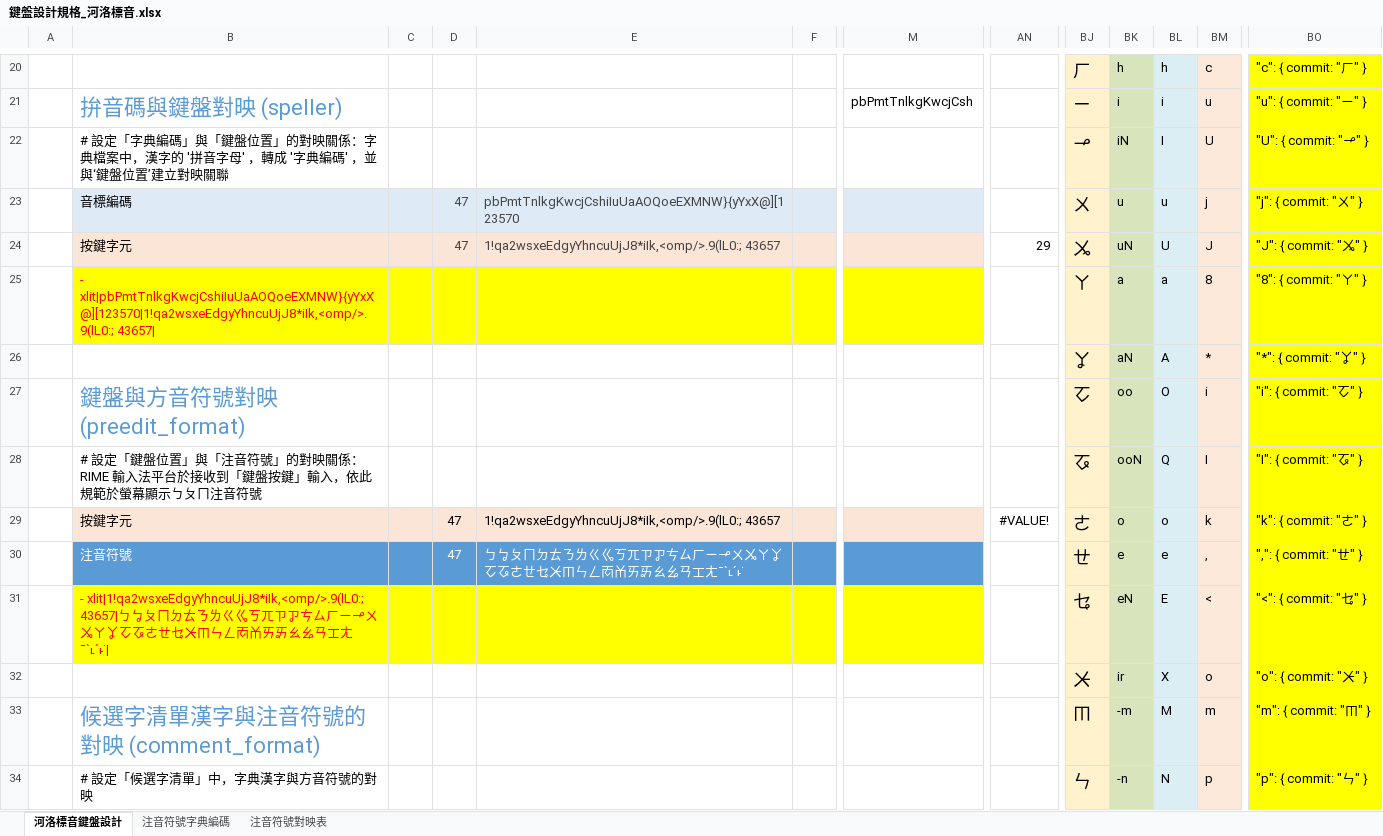
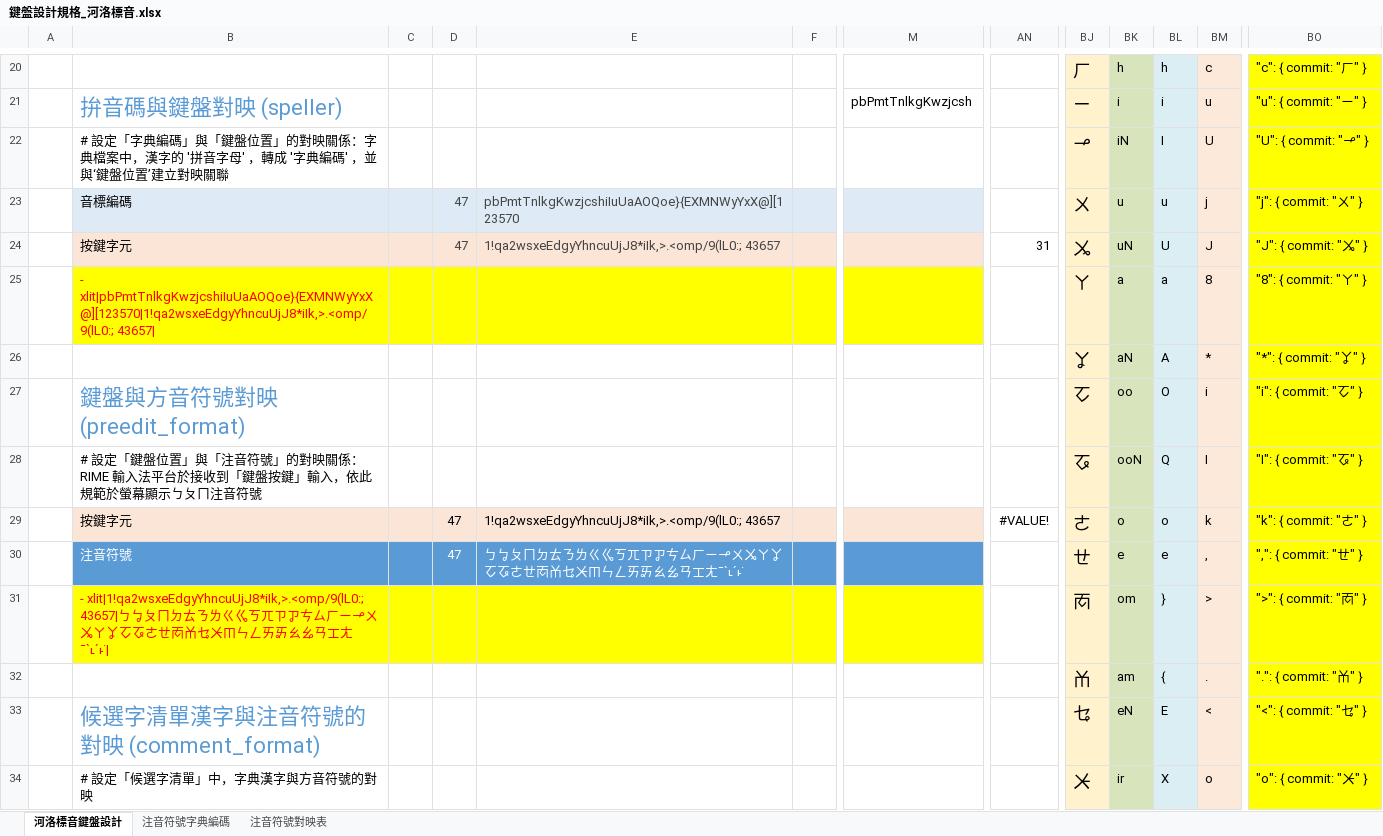
Before and after one commit to AlanJui/rime-tlpa, an Excel workbook: docs/鍵盤設計規格_河洛標音.xlsx, sheet 河洛標音鍵盤設計, drawn as a sheet; only a part is shown, gaps mark what is left out; values as stored, in another font and other column widths than the file's, no borders; the diff covers the shown part only; the diff names each change by its address in the sheet, - before the commit and + after, or states it on an @@ line.

```diff
--- a/docs/鍵盤設計規格_河洛標音.xlsx (sheet 河洛標音鍵盤設計)
+++ b/docs/鍵盤設計規格_河洛標音.xlsx (sheet 河洛標音鍵盤設計)
-M21: pbPmtTnlkgKwcjCsh
+M21: pbPmtTnlkgKwzjcsh
-E23: pbPmtTnlkgKwcjCshiIuUaAOQoeEXMNW}{yYxX@][123570
+E23: pbPmtTnlkgKwzjcshiIuUaAOQoe}{EXMNWyYxX@][123570
-E24: 1!qa2wsxeEdgyYhncuUjJ8*iIk,<omp/>.9(lL0:; 43657
+E24: 1!qa2wsxeEdgyYhncuUjJ8*iIk,>.<omp/9(lL0:; 43657
-AN24: 29
+AN24: 31
-B25: - xlit|pbPmtTnlkgKwcjCshiIuUaAOQoeEXMNW}{yYxX@][123570|1!qa2wsxeEdgyYhncuUjJ8*iIk,<omp/>.9(lL0:; 43657|
+B25: - xlit|pbPmtTnlkgKwzjcshiIuUaAOQoe}{EXMNWyYxX@][123570|1!qa2wsxeEdgyYhncuUjJ8*iIk,>.<omp/9(lL0:; 43657|
-E29: 1!qa2wsxeEdgyYhncuUjJ8*iIk,<omp/>.9(lL0:; 43657
+E29: 1!qa2wsxeEdgyYhncuUjJ8*iIk,>.<omp/9(lL0:; 43657
-E30: …ㆦㆧㄜㄝㆥㆨㆬㄣㄥㆱㆰㄞㆮㄠㆯ…
+E30: …ㆦㆧㄜㄝㆱㆰㆥㆨㆬㄣㄥㄞㆮㄠㆯ…
-B31: - xlit|1!qa2wsxeEdgyYhncuUjJ8*iIk,<omp/>.9(lL0:; 43657|ㄅㆠㄆㄇㄉㄊㄋㄌㄍㆣㄎㄫㄗㆡㄘㄙㄏㄧㆪㄨㆫㄚㆩㆦㆧㄜㄝㆥㆨㆬㄣㄥㆱㆰㄞㆮㄠㆯ…
+B31: - xlit|1!qa2wsxeEdgyYhncuUjJ8*iIk,>.<omp/9(lL0:; 43657|ㄅㆠㄆㄇㄉㄊㄋㄌㄍㆣㄎㄫㄗㆡㄘㄙㄏㄧㆪㄨㆫㄚㆩㆦㆧㄜㄝㆱㆰㆥㆨㆬㄣㄥㄞㆮㄠㆯ…
-BJ31: ㆥ
+BJ31: ㆱ
-BK31: eN
+BK31: om
-BL31: E
+BL31: }
-BM31: <
+BM31: >
-BO31: "<": { commit: "ㆥ" }
+BO31: ">": { commit: "ㆱ" }
-BJ32: ㆨ
+BJ32: ㆰ
-BK32: ir
+BK32: am
-BL32: X
+BL32: {
-BM32: o
+BM32: .
-BO32: "o": { commit: "ㆨ" }
+BO32: ".": { commit: "ㆰ" }
-BJ33: ㆬ
+BJ33: ㆥ
-BK33: -m
+BK33: eN
-BL33: M
+BL33: E
-BM33: m
+BM33: <
-BO33: "m": { commit: "ㆬ" }
+BO33: "<": { commit: "ㆥ" }
-BJ34: ㄣ
+BJ34: ㆨ
-BK34: -n
+BK34: ir
-BL34: N
+BL34: X
-BM34: p
+BM34: o
-BO34: "p": { commit: "ㄣ" }
+BO34: "o": { commit: "ㆨ" }
```
Also changed, not shown: 50 edited cells elsewhere in this sheet, sheet 注音符號字典編碼, docs/鍵盤設計規格_河洛注音.xlsx, 3 other files.
